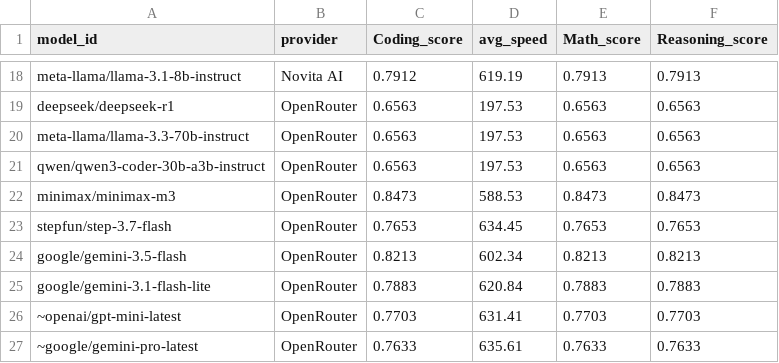
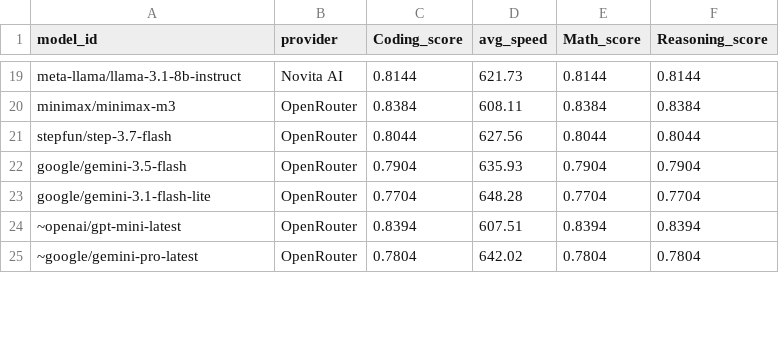
Before and after one commit to Ajithkelangath/ModelRadar-AI, a CSV file: data/benchmark_results.csv, drawn as a sheet; only a part is shown, gaps mark what is left out; removed rows and columns are numbered as before the commit, all else as after; the diff covers the shown part only; the diff names each change by its address in the sheet, - before the commit and + after, or states it on an @@ line.

```diff
--- a/data/benchmark_results.csv
+++ b/data/benchmark_results.csv
-C19 (Coding_score): 0.7912
+C19 (Coding_score): 0.8144
-D19 (avg_speed): 619.19
+D19 (avg_speed): 621.73
-E19 (Math_score): 0.7913
+E19 (Math_score): 0.8144
-F19 (Reasoning_score): 0.7913
+F19 (Reasoning_score): 0.8144
-row 19: deepseek/deepseek-r1 | OpenRouter | 0.6563 | 197.53 | 0.6563 | 0.6563
-row 20: meta-llama/llama-3.3-70b-instruct | OpenRouter | 0.6563 | 197.53 | 0.6563 | 0.6563
-row 21: qwen/qwen3-coder-30b-a3b-instruct | OpenRouter | 0.6563 | 197.53 | 0.6563 | 0.6563
-C20 (Coding_score): 0.8473
+C20 (Coding_score): 0.8384
-D20 (avg_speed): 588.53
+D20 (avg_speed): 608.11
-E20 (Math_score): 0.8473
+E20 (Math_score): 0.8384
-F20 (Reasoning_score): 0.8473
+F20 (Reasoning_score): 0.8384
-C21 (Coding_score): 0.7653
+C21 (Coding_score): 0.8044
-D21 (avg_speed): 634.45
+D21 (avg_speed): 627.56
-E21 (Math_score): 0.7653
+E21 (Math_score): 0.8044
-F21 (Reasoning_score): 0.7653
+F21 (Reasoning_score): 0.8044
-C22 (Coding_score): 0.8213
+C22 (Coding_score): 0.7904
-D22 (avg_speed): 602.34
+D22 (avg_speed): 635.93
-E22 (Math_score): 0.8213
+E22 (Math_score): 0.7904
-F22 (Reasoning_score): 0.8213
+F22 (Reasoning_score): 0.7904
-C23 (Coding_score): 0.7883
+C23 (Coding_score): 0.7704
-D23 (avg_speed): 620.84
+D23 (avg_speed): 648.28
-E23 (Math_score): 0.7883
+E23 (Math_score): 0.7704
-F23 (Reasoning_score): 0.7883
+F23 (Reasoning_score): 0.7704
-C24 (Coding_score): 0.7703
+C24 (Coding_score): 0.8394
-D24 (avg_speed): 631.41
+D24 (avg_speed): 607.51
-E24 (Math_score): 0.7703
+E24 (Math_score): 0.8394
-F24 (Reasoning_score): 0.7703
+F24 (Reasoning_score): 0.8394
-C25 (Coding_score): 0.7633
+C25 (Coding_score): 0.7804
-D25 (avg_speed): 635.61
+D25 (avg_speed): 642.02
-E25 (Math_score): 0.7633
+E25 (Math_score): 0.7804
-F25 (Reasoning_score): 0.7633
+F25 (Reasoning_score): 0.7804
```
Also changed, not shown: 7 added rows, 6 removed rows and 44 edited cells elsewhere in this file, data/model_rankings.csv, data/provider_catalog.csv, 1 other file.
